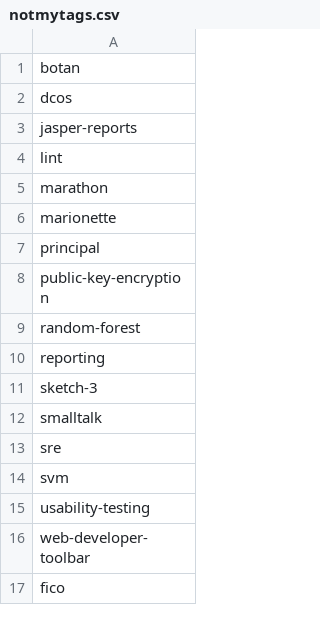
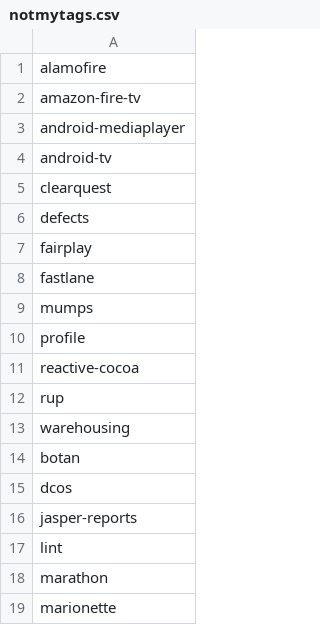
Before and after one commit to remotejob/gojobextractor, a CSV file: notmytags.csv, drawn as a sheet; only a part is shown; the shorter side is filled out with more unchanged rows; the diff names each change by its address in the sheet, - before the commit and + after, or states it on an @@ line.

```diff
--- a/notmytags.csv
+++ b/notmytags.csv
+row 1: alamofire
+row 2: amazon-fire-tv
+row 3: android-mediaplayer
+row 4: android-tv
+row 5: clearquest
+row 6: defects
+row 7: fairplay
+row 8: fastlane
+row 9: mumps
+row 10: profile
+row 11: reactive-cocoa
+row 12: rup
+row 13: warehousing
```
Also changed, not shown: mytags.csv.
